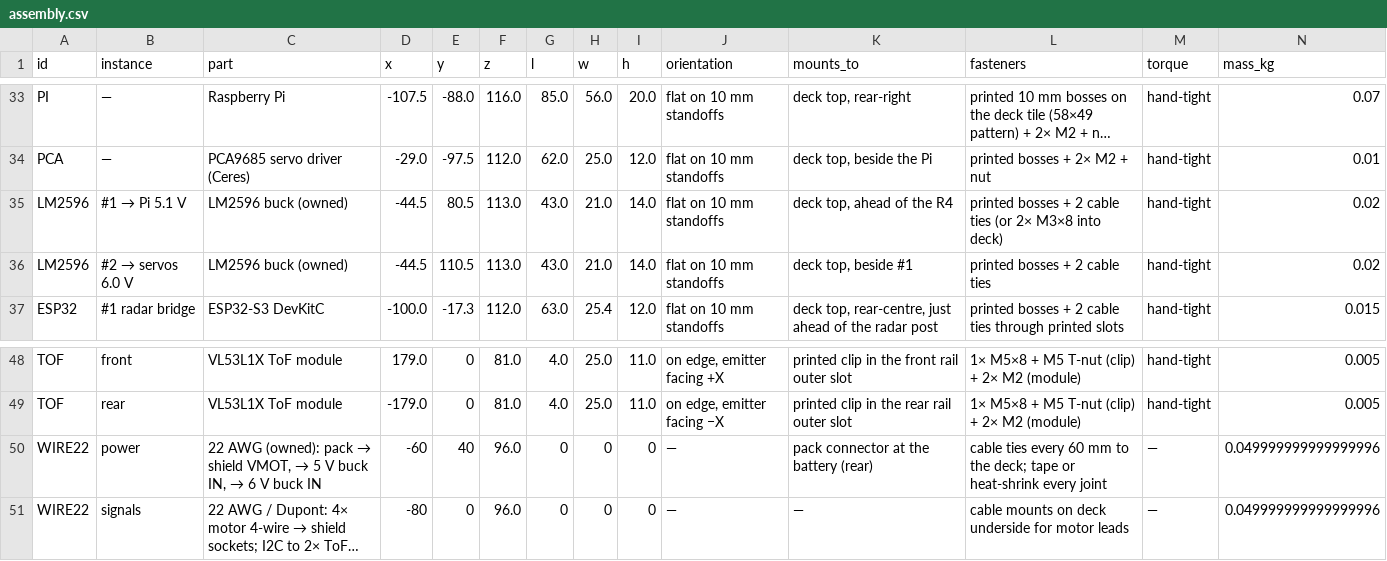
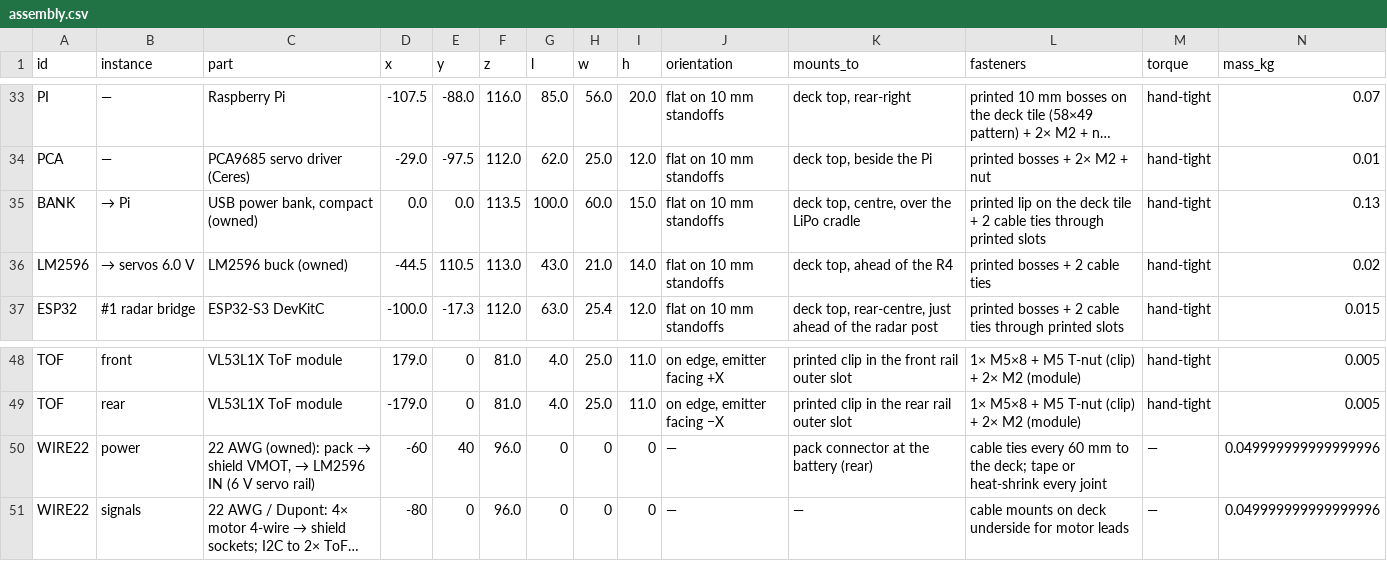
Before and after one commit to rishith-c/hound, a CSV file: assembly.csv, drawn as a sheet; only a part is shown, gaps mark what is left out; long unchanged cells end in …; removed rows and columns are numbered as before the commit, all else as after; rows hold the shown columns only; the diff names each change by its address in the sheet, - before the commit and + after, or states it on an @@ line.

```diff
--- a/assembly.csv
+++ b/assembly.csv
-row 35: LM2596 | #1 → Pi 5.1 V | LM2596 buck (owned) | -44.5 | 80.5 | 113.0 | 43.0 | 21.0 | 14.0 | flat on 10 mm standoffs | deck top, ahead of the R4 | printed bosses + 2 cable ties (or 2× M3×8 into deck) | hand-tight | 0.02
+row 35: BANK | → Pi | USB power bank, compact (owned) | 0.0 | 0.0 | 113.5 | 100.0 | 60.0 | 15.0 | flat on 10 mm standoffs | deck top, centre, over the LiPo cradle | printed lip on the deck tile + 2 cable ties through printed slots | hand-tight | 0.13
@@ B36 (instance): #2 → servos 6.0 V → → servos 6.0 V @@
-K36 (mounts_to): deck top, beside #1
+K36 (mounts_to): deck top, ahead of the R4
@@ C50 (part): …VMOT, → 5 V buck IN, → 6 V buck IN → …VMOT, → LM2596 IN (6 V servo rail) @@
```
Also changed, not shown: bom-site/assembly.csv, bom-site/bom.csv, 7 other files.
